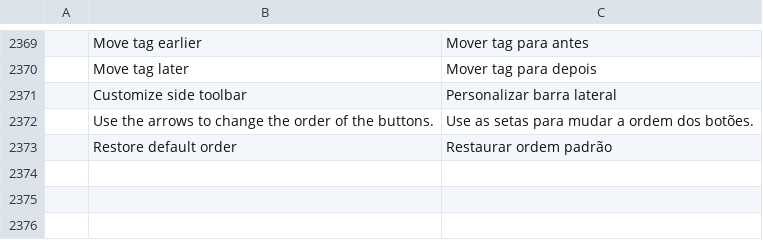
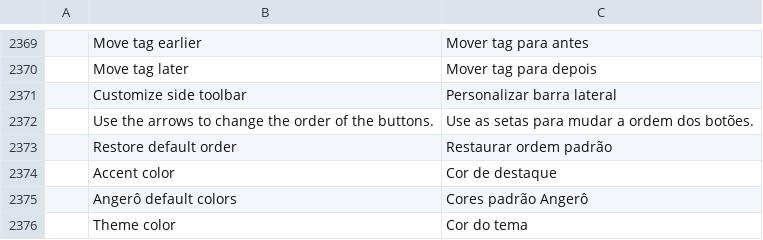
Before and after one commit to wesleiad/pdf-angero, a TSV file: crates/ui-egui/src/i18n/pt-br.tsv, drawn as a sheet; only a part is shown, gaps mark what is left out; the diff names each change by its address in the sheet, - before the commit and + after, or states it on an @@ line.

```diff
--- a/crates/ui-egui/src/i18n/pt-br.tsv
+++ b/crates/ui-egui/src/i18n/pt-br.tsv
+row 2374:  | Accent color | Cor de destaque
+row 2375:  | Angerô default colors | Cores padrão Angerô
+row 2376:  | Theme color | Cor do tema
```
Also changed, not shown: 23 other files.
